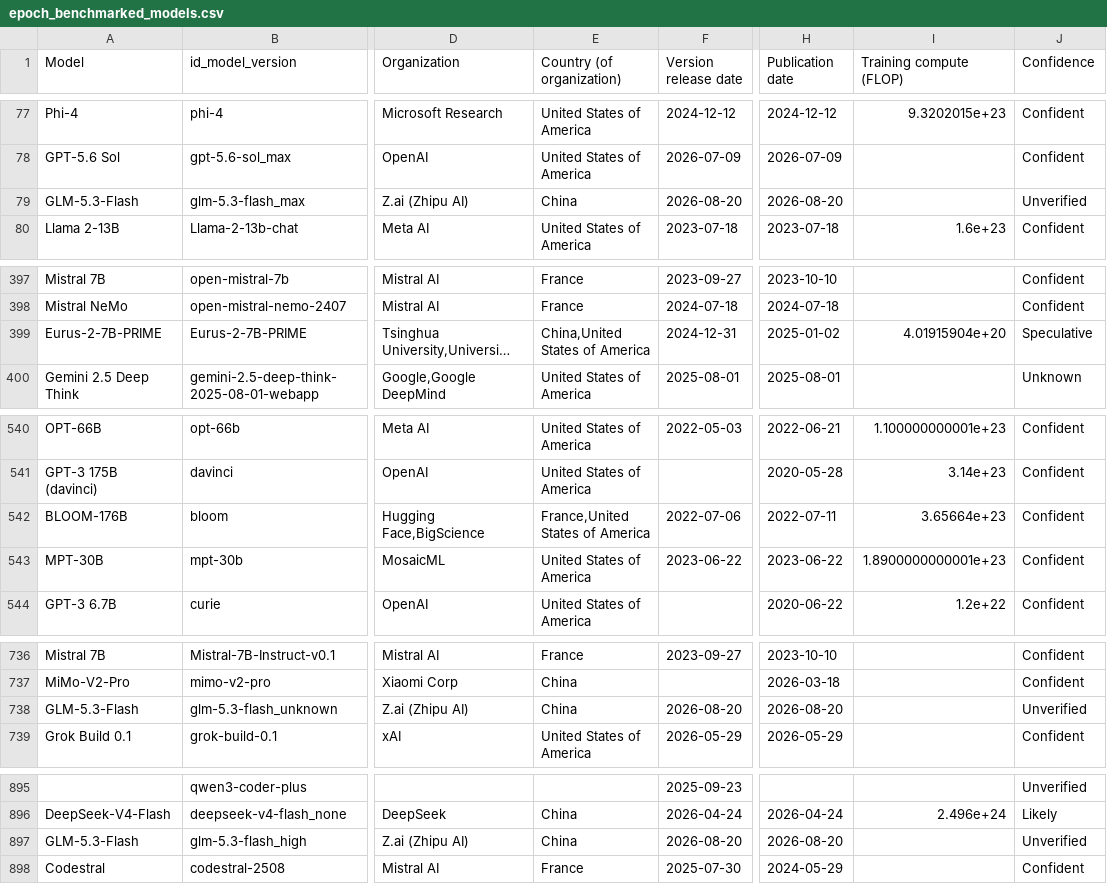
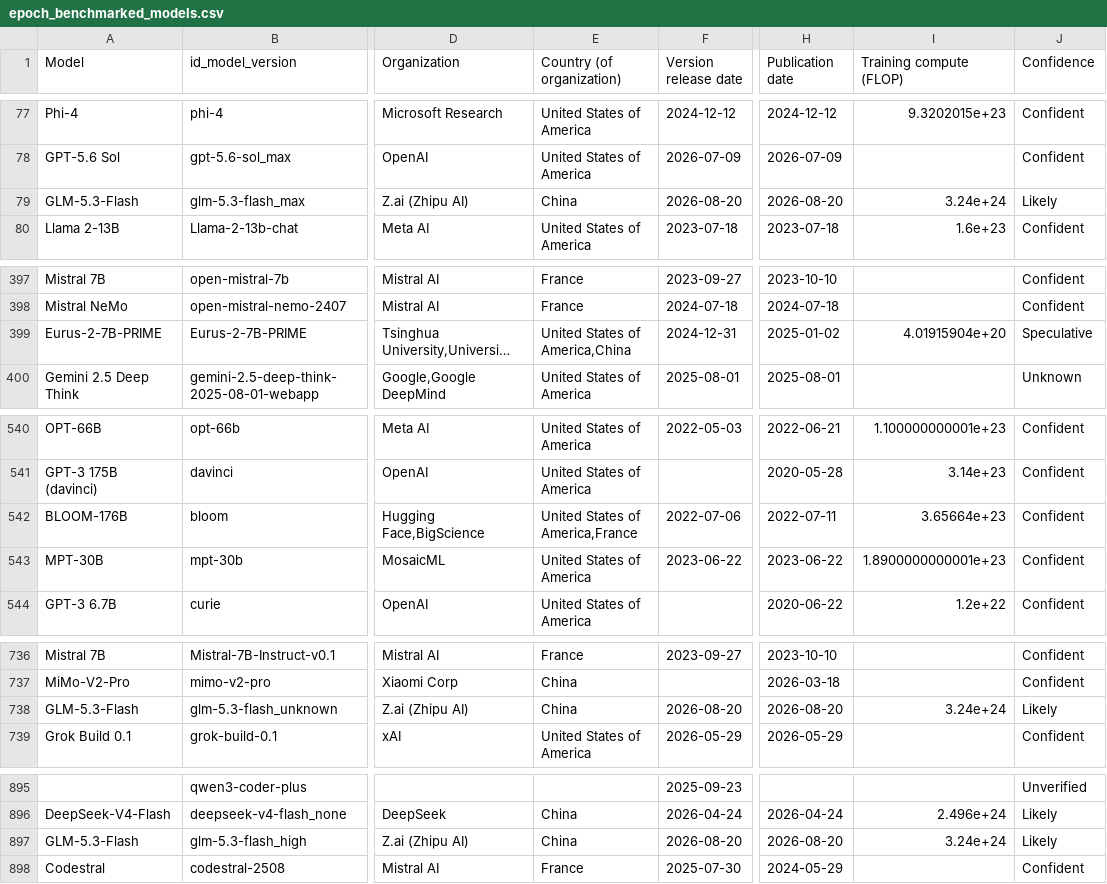
Before and after one commit to KonstantinPilz/china-training-compute, a CSV file: data/epoch_benchmarked_models.csv, drawn as a sheet; only a part is shown, gaps mark what is left out; long unchanged cells end in …; the diff covers the shown part only; the diff names each change by its address in the sheet, - before the commit and + after, or states it on an @@ line.

Commit message:
Update China compute data (2026-09-07)

```diff
--- a/data/epoch_benchmarked_models.csv
+++ b/data/epoch_benchmarked_models.csv
-I79 (Training compute (FLOP)): (empty)
+I79 (Training compute (FLOP)): 3.24e+24
-J79 (Confidence): Unverified
+J79 (Confidence): Likely
-E399 (Country (of organization)): China,United States of America
+E399 (Country (of organization)): United States of America,China
-E542 (Country (of organization)): France,United States of America
+E542 (Country (of organization)): United States of America,France
-I738 (Training compute (FLOP)): (empty)
+I738 (Training compute (FLOP)): 3.24e+24
-J738 (Confidence): Unverified
+J738 (Confidence): Likely
-I897 (Training compute (FLOP)): (empty)
+I897 (Training compute (FLOP)): 3.24e+24
-J897 (Confidence): Unverified
+J897 (Confidence): Likely
```
Also changed, not shown: 2 edited cells elsewhere in this file, 3 other files.
